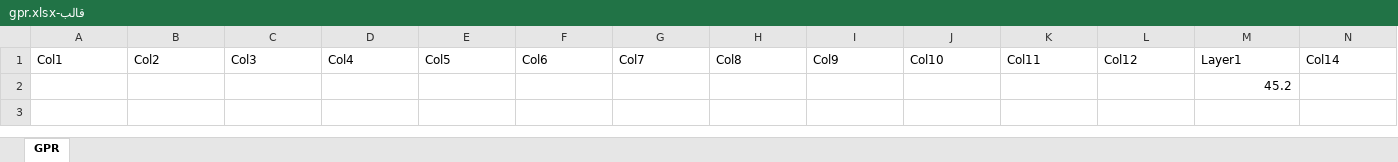
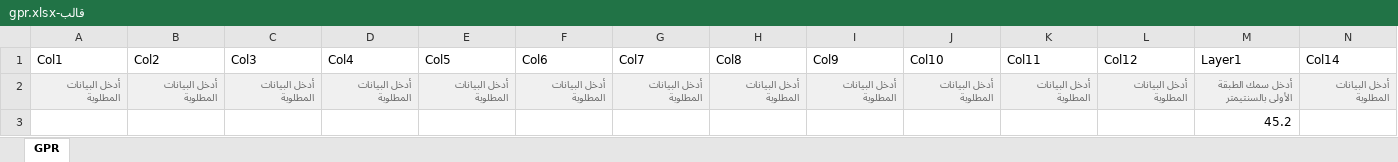
Before and after one commit to MohabTohamy/Excel-files-, an Excel workbook: قالب-gpr.xlsx, sheet GPR, drawn as a sheet; only a part is shown; values as stored, in another font and other column widths than the file's, no borders; rows hold the shown columns only; the diff names each change by its address in the sheet, - before the commit and + after, or states it on an @@ line.

```diff
--- a/قالب-gpr.xlsx (sheet GPR)
+++ b/قالب-gpr.xlsx (sheet GPR)
+row 2: أدخل البيانات المطلوبة | أدخل البيانات المطلوبة | أدخل البيانات المطلوبة | أدخل البيانات المطلوبة | أدخل البيانات المطلوبة | أدخل البيانات المطلوبة | أدخل البيانات المطلوبة | أدخل البيانات المطلوبة | أدخل البيانات المطلوبة | أدخل البيانات المطلوبة | أدخل البيانات المطلوبة | أدخل البيانات المطلوبة | أدخل سمك الطبقة الأولى بالسنتيمتر | أدخل البيانات المطلوبة
```
Also changed, not shown: قالب-fwd.xlsx, قالب-iri.xlsx, 5 other files.
